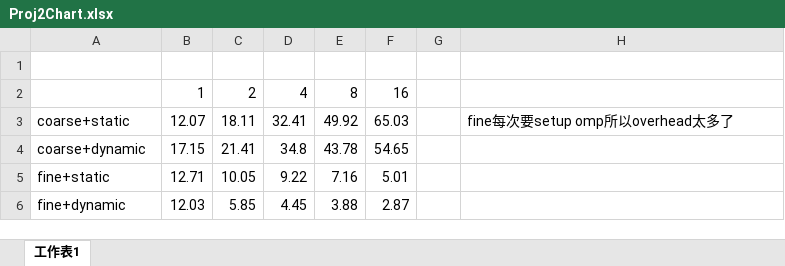
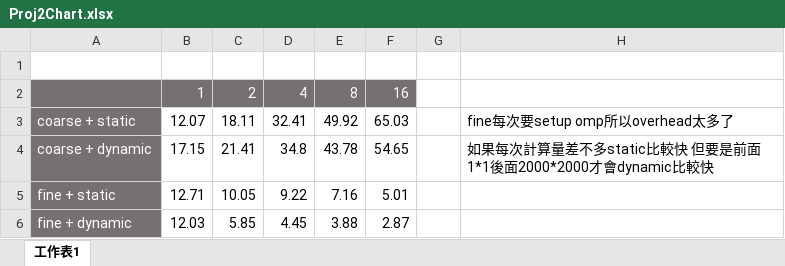
Before and after one commit to kyujyokei/CS575, an Excel workbook: Proj2Chart.xlsx, sheet 工作表1, drawn as a sheet; values as stored, in another font and other column widths than the file's, no borders; charts and pictures not drawn; the diff names each change by its address in the sheet, - before the commit and + after, or states it on an @@ line.

```diff
--- a/Proj2Chart.xlsx (sheet 工作表1)
+++ b/Proj2Chart.xlsx (sheet 工作表1)
-A2:F2 fill: none
+A2:F2 fill: #767171
-B2:F2 text colour: black
+B2:F2 text colour: #FFFFFF
-A3: coarse+static
+A3: coarse + static
@@ A3:A6 fill: none → #767171, text colour: black → #FFFFFF @@
-A4: coarse+dynamic
+A4: coarse + dynamic
-H4: (empty)
+H4: 如果每次計算量差不多static比較快 但要是前面1*1後面2000*2000才會dynamic比較快
-A5: fine+static
+A5: fine + static
-A6: fine+dynamic
+A6: fine + dynamic
```
Also changed, not shown: charts or pictures, 11 other files.
